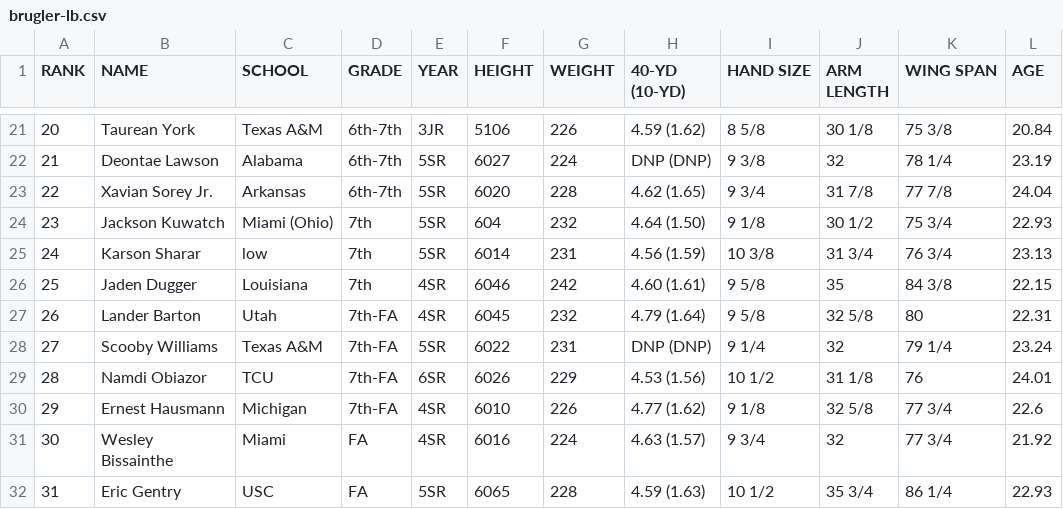
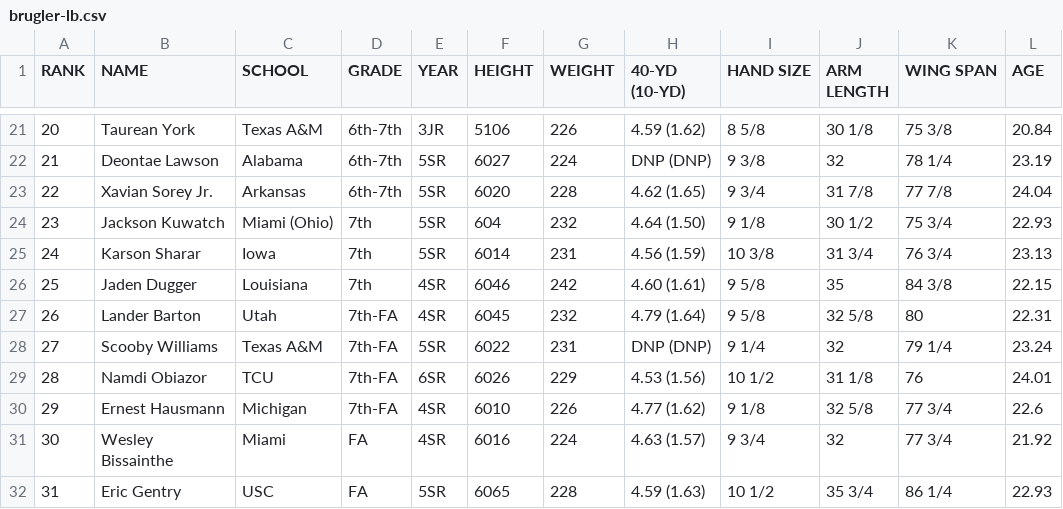
Before and after one commit to cluqueg/nfl-draft-2026, a CSV file: data/raw/brugler-lb.csv, drawn as a sheet; only a part is shown, gaps mark what is left out.

Commit message:
Update Karson Sharar's school to Iowa

```diff
--- a/data/raw/brugler-lb.csv
+++ b/data/raw/brugler-lb.csv
@@ -24,3 +24,3 @@ RANK,NAME,SCHOOL,GRADE,YEAR,HEIGHT,WEIGHT,40-YD (10-YD),HAND SIZE,ARM LENGTH,WIN
 23,Jackson Kuwatch,Miami (Ohio),7th,5SR,604,232,4.64 (1.50),9 1/8,30 1/2,75 3/4,22.93
-24,Karson Sharar,low,7th,5SR,6014,231,4.56 (1.59),10 3/8,31 3/4,76 3/4,23.13
+24,Karson Sharar,Iowa,7th,5SR,6014,231,4.56 (1.59),10 3/8,31 3/4,76 3/4,23.13
 25,Jaden Dugger,Louisiana,7th,4SR,6046,242,4.60 (1.61),9 5/8,35,84 3/8,22.15
```
